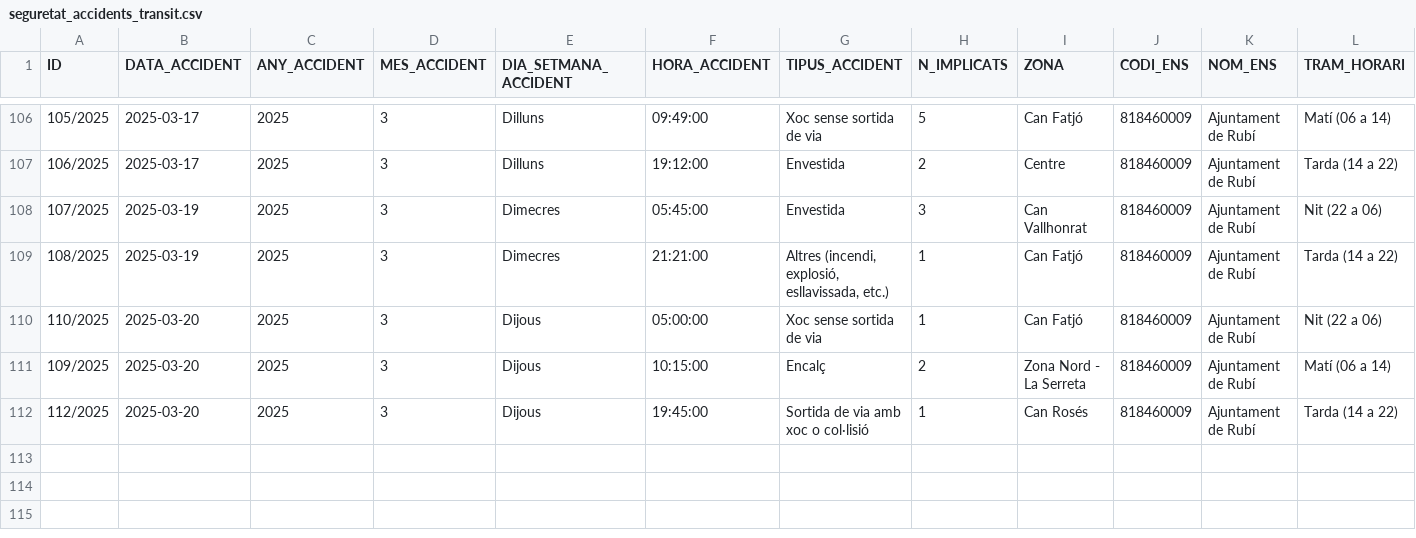
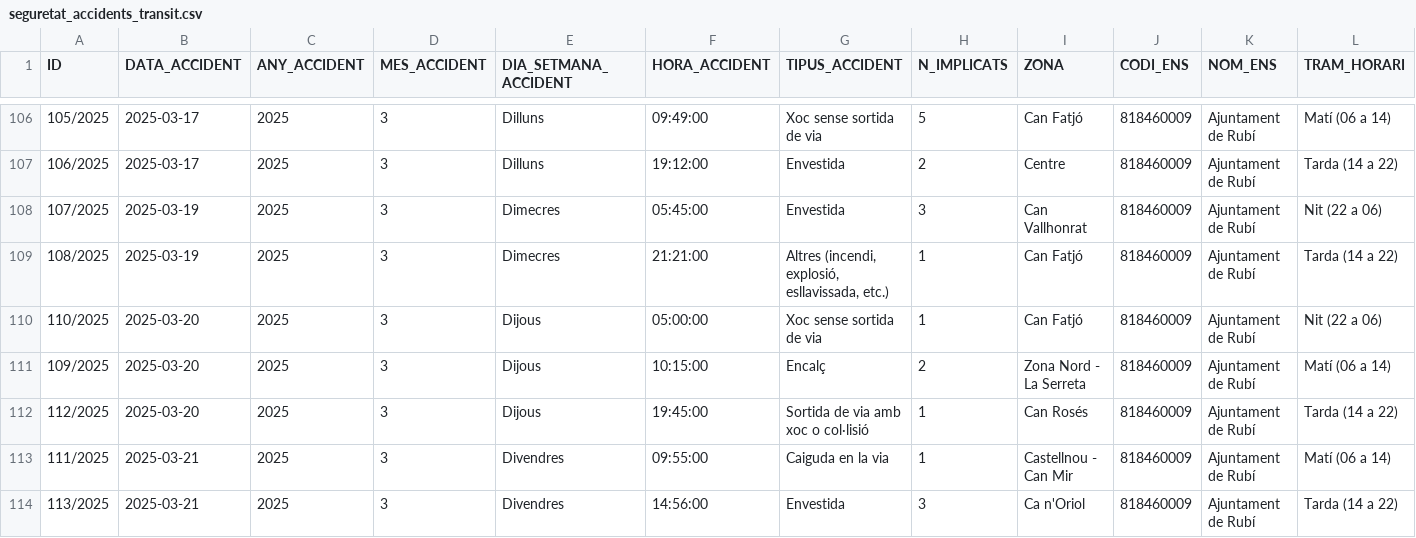
Before and after one commit to ajrubi/opendata, a CSV file: datasets/csv/seguretat_accidents_transit.csv, drawn as a sheet; only a part is shown, gaps mark what is left out; rows hold the shown columns only; the diff names each change by its address in the sheet, - before the commit and + after, or states it on an @@ line.

Commit message:
Pujada dels datasets en data 22-09-2025

```diff
--- a/datasets/csv/seguretat_accidents_transit.csv
+++ b/datasets/csv/seguretat_accidents_transit.csv
+row 113: 111/2025 | 2025-03-21 | 2025 | 3 | Divendres | 09:55:00 | Caiguda en la via | 1 | Castellnou - Can Mir | 818460009 | Ajuntament de Rubí | Matí (06 a 14)
+row 114: 113/2025 | 2025-03-21 | 2025 | 3 | Divendres | 14:56:00 | Envestida | 3 | Ca n'Oriol | 818460009 | Ajuntament de Rubí | Tarda (14 a 22)
```
Also changed, not shown: datasets/csv/energia_consum_gas_2016.csv, datasets/csv/energia_consum_gas_2017.csv, 12 other files.
